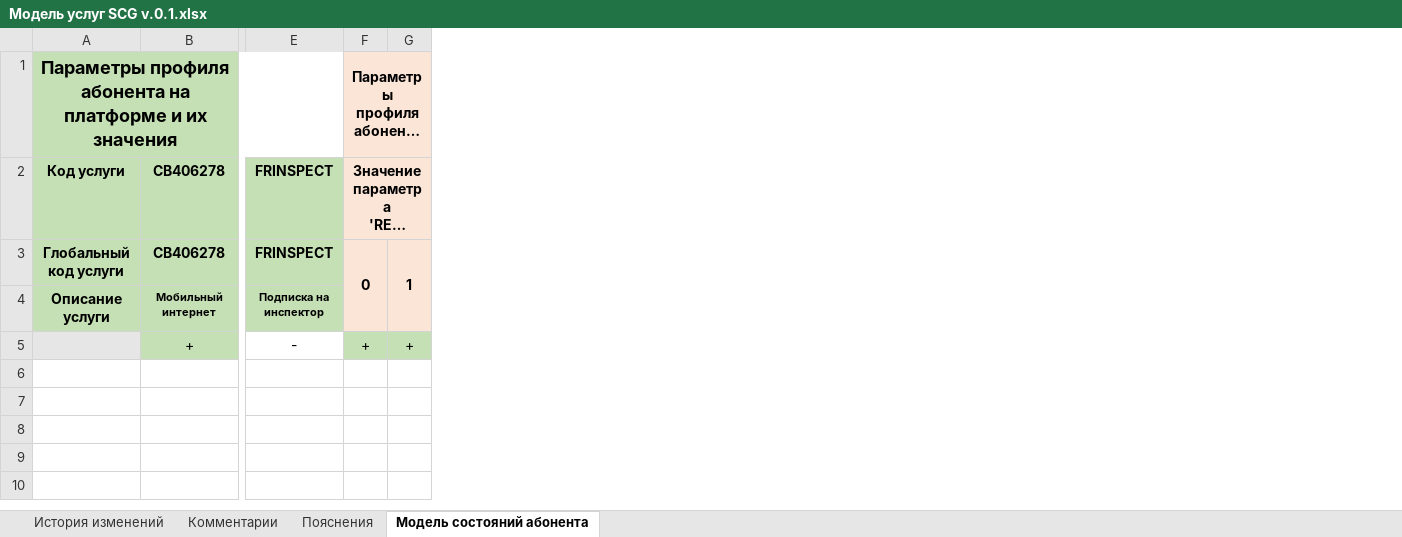
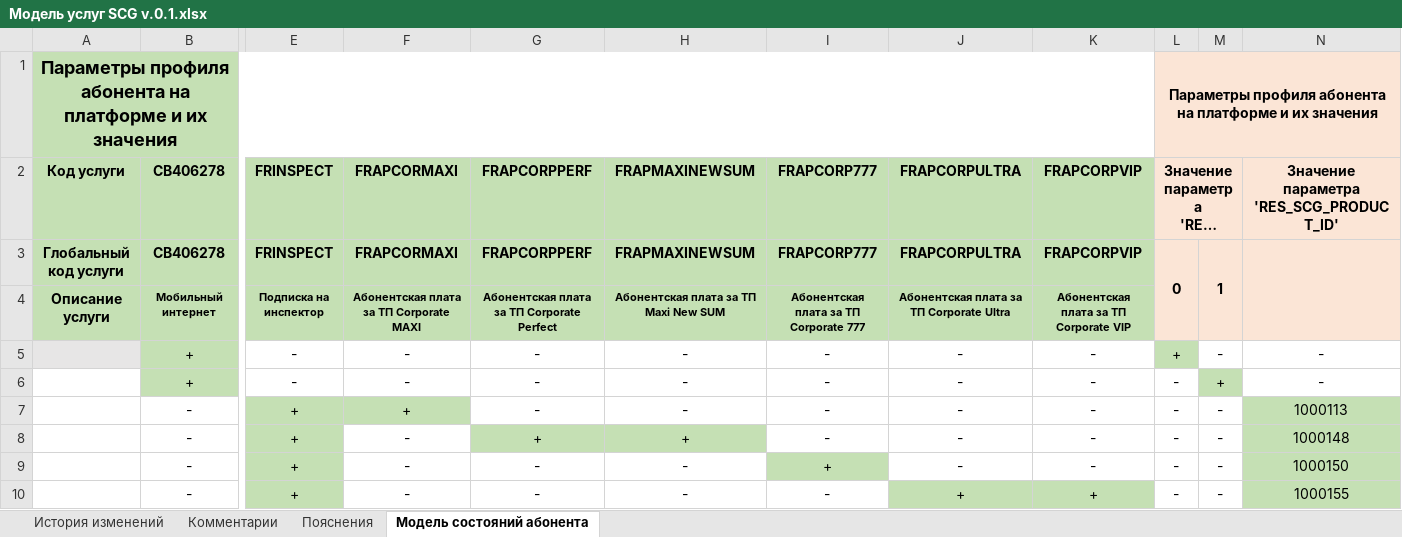
Before and after one commit to ArminVanBuuren/CustomApps, an Excel workbook: UZ-REPOS/SPA/EDITION/DOC/SCG/Модель услуг SCG v.0.1.xlsx, sheet Модель состояний абонента, drawn as a sheet; only a part is shown, gaps mark what is left out; long unchanged cells end in …; values as stored, in another font and other column widths than the file's, no borders; addresses are those after the commit; rows hold the shown columns only; the diff names each change by its address in the sheet, - before the commit and + after, or states it on an @@ line.

```diff
--- a/UZ-REPOS/SPA/EDITION/DOC/SCG/Модель услуг SCG v.0.1.xlsx (sheet Модель состояний абонента)
+++ b/UZ-REPOS/SPA/EDITION/DOC/SCG/Модель услуг SCG v.0.1.xlsx (sheet Модель состояний абонента)
+column F, rows 2-5: FRAPCORMAXI | FRAPCORMAXI | Абонентская плата за ТП Corporate MAXI | -
+column G, rows 2-5: FRAPCORPPERF | FRAPCORPPERF | Абонентская плата за ТП Corporate Perfect | -
+column H, rows 2-5: FRAPMAXINEWSUM | FRAPMAXINEWSUM | Абонентская плата за ТП Maxi New SUM | -
+column I, rows 2-5: FRAPCORP777 | FRAPCORP777 | Абонентская плата за ТП Corporate 777 | -
+column J, rows 2-5: FRAPCORPULTRA | FRAPCORPULTRA | Абонентская плата за ТП Corporate Ultra | -
+column K, rows 2-5: FRAPCORPVIP | FRAPCORPVIP | Абонентская плата за ТП Corporate VIP | -
+column N, rows 2-5: Значение параметра 'RES_SCG_PRODUCT_ID' |  |  | -
-M5: +
+M5: -
-M5 fill: #C5E0B4
+M5 fill: none
+row 6:  | + | - | - | - | - | - | - | - | - | + | -
+row 7:  | - | + | + | - | - | - | - | - | - | - | 1000113
+row 8:  | - | + | - | + | + | - | - | - | - | - | 1000148
+row 9:  | - | + | - | - | - | + | - | - | - | - | 1000150
+row 10:  | - | + | - | - | - | - | + | + | - | - | 1000155
```
Also changed, not shown: 30 other files.
